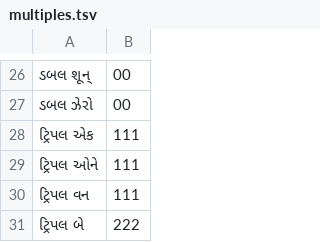
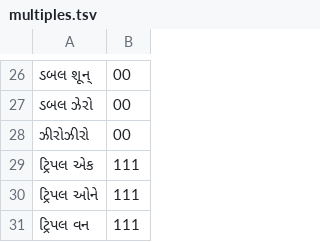
Before and after one commit to haridassaiprakash/indic-punct, a TSV file: src/inverse_text_normalization/gu/data/numbers/multiples.tsv, drawn as a sheet; only a part is shown, gaps mark what is left out; the shorter side is filled out with more unchanged rows.

Commit message:
added additional variations of data

```diff
--- a/src/inverse_text_normalization/gu/data/numbers/multiples.tsv
+++ b/src/inverse_text_normalization/gu/data/numbers/multiples.tsv
@@ -27,2 +27,3 @@
 ડબલ ઝેરો	00
+ઝીરોઝીરો	00
 ટ્રિપલ એક	111
```
Also changed, not shown: src/inverse_text_normalization/gu/data/numbers/tens.tsv, 1 other file.
